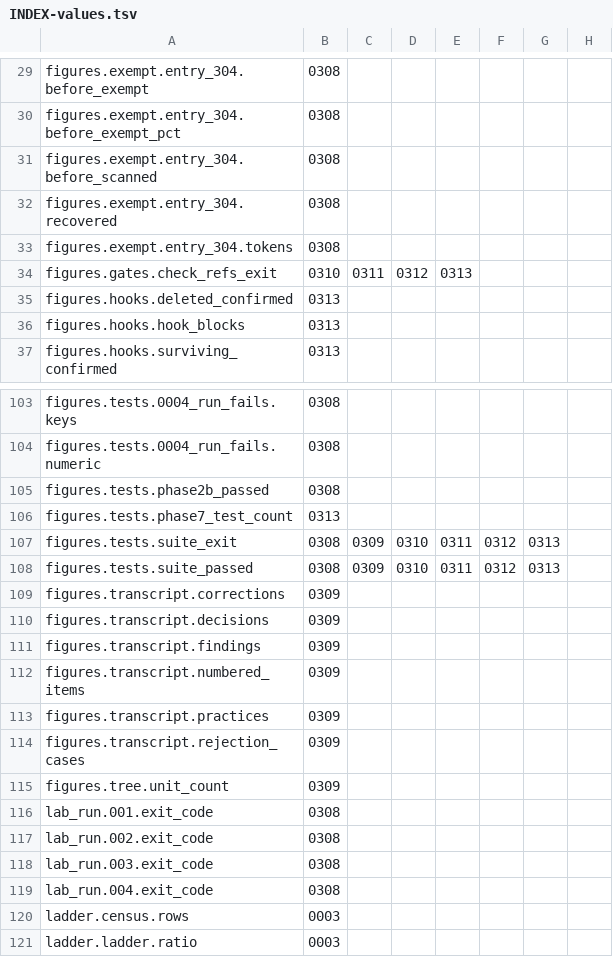
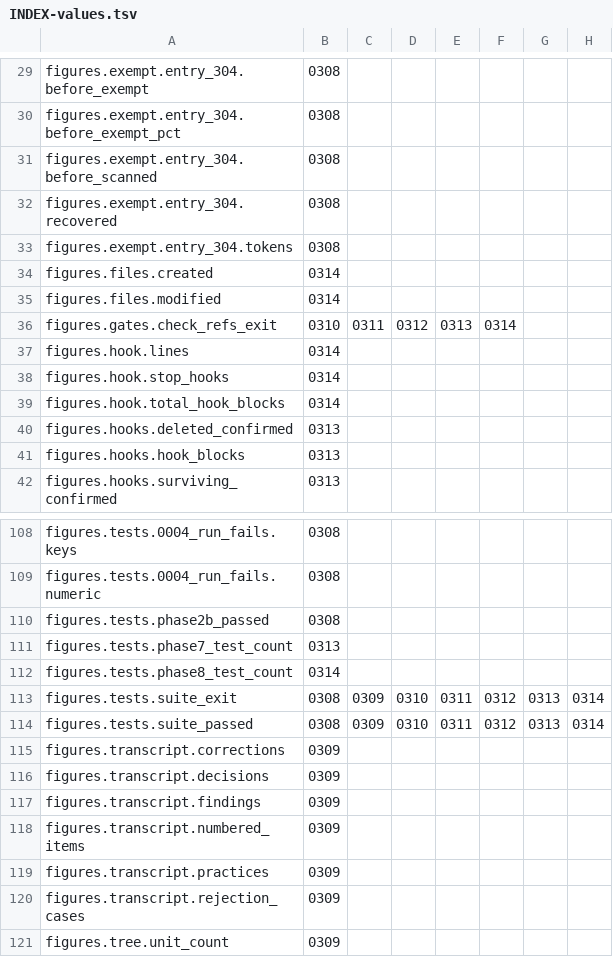
Before and after one commit to juliansambranojr/Primebeat_081426, a TSV file: INDEX-values.tsv, drawn as a sheet; only a part is shown, gaps mark what is left out; the shorter side is filled out with more unchanged rows.

```diff
--- a/INDEX-values.tsv
+++ b/INDEX-values.tsv
@@ -33,3 +33,8 @@ figures.exempt.entry_304.recovered	0308
 figures.exempt.entry_304.tokens	0308
-figures.gates.check_refs_exit	0310	0311	0312	0313
+figures.files.created	0314
+figures.files.modified	0314
+figures.gates.check_refs_exit	0310	0311	0312	0313	0314
+figures.hook.lines	0314
+figures.hook.stop_hooks	0314
+figures.hook.total_hook_blocks	0314
 figures.hooks.deleted_confirmed	0313
@@ -106,4 +111,5 @@ figures.tests.phase2b_passed	0308
 figures.tests.phase7_test_count	0313
-figures.tests.suite_exit	0308	0309	0310	0311	0312	0313
-figures.tests.suite_passed	0308	0309	0310	0311	0312	0313
+figures.tests.phase8_test_count	0314
+figures.tests.suite_exit	0308	0309	0310	0311	0312	0313	0314
+figures.tests.suite_passed	0308	0309	0310	0311	0312	0313	0314
 figures.transcript.corrections	0309
```
Also changed, not shown: CHAIN.tsv, 13 other files.
